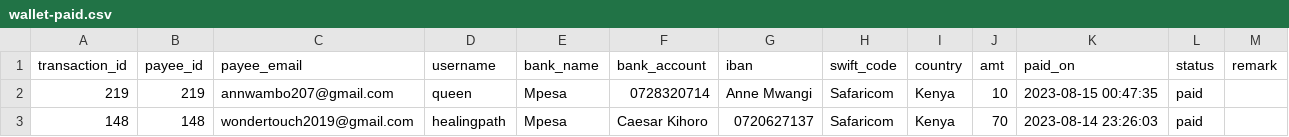
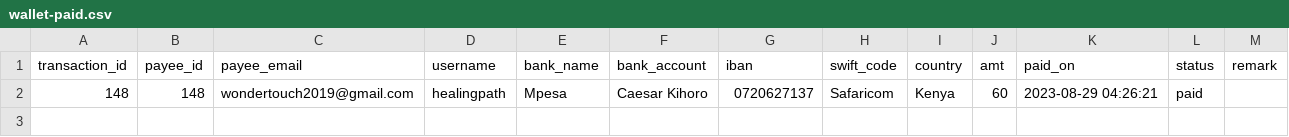
Before and after one commit to pradeepkarn/domswiss, a CSV file: wallet-paid.csv, drawn as a sheet.

Commit message:
ring, country

```diff
--- a/wallet-paid.csv
+++ b/wallet-paid.csv
@@ -1,3 +1,2 @@
 transaction_id,payee_id,payee_email,username,bank_name,bank_account,iban,swift_code,country,amt,paid_on,status,remark
-219,219,annwambo207@gmail.com,queen,"Mpesa ",0728320714,"Anne Mwangi","Safaricom ",Kenya,10,"2023-08-15 00:47:35",paid,
-148,148,wondertouch2019@gmail.com,healingpath,Mpesa,"Caesar Kihoro ",0720627137,Safaricom,Kenya,70,"2023-08-14 23:26:03",paid,
+148,148,wondertouch2019@gmail.com,healingpath,Mpesa,"Caesar Kihoro ",0720627137,Safaricom,Kenya,60,"2023-08-29 04:26:21",paid,
```
Also changed, not shown: 3 other files.
